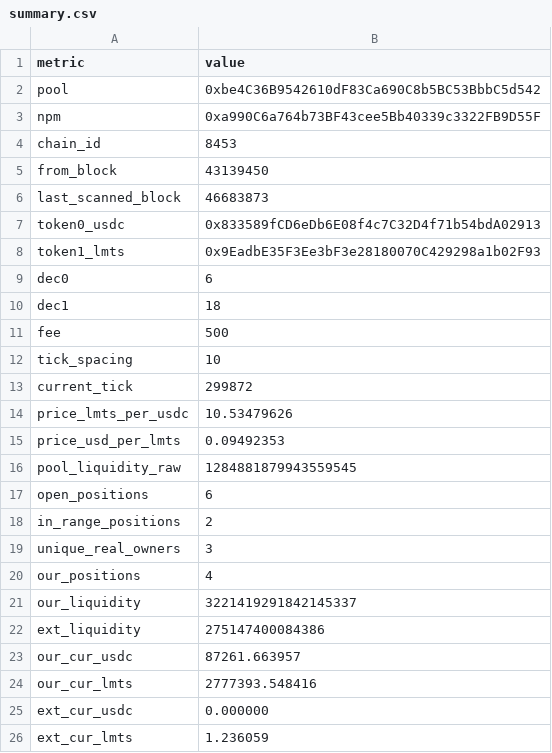
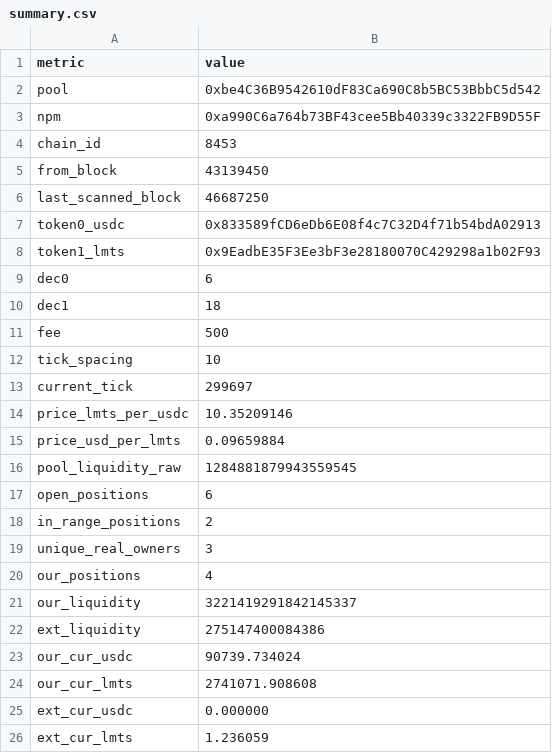
Before and after one commit to catmeover-png/drome_parser_lmts, a CSV file: out/0xbe4c36b9542610df83ca690c8b5bc53bbbc5d542/summary.csv, drawn as a sheet.

```diff
--- a/out/0xbe4c36b9542610df83ca690c8b5bc53bbbc5d542/summary.csv
+++ b/out/0xbe4c36b9542610df83ca690c8b5bc53bbbc5d542/summary.csv
@@ -5,3 +5,3 @@ chain_id,8453
 from_block,43139450
-last_scanned_block,46683873
+last_scanned_block,46687250
 token0_usdc,0x833589fCD6eDb6E08f4c7C32D4f71b54bdA02913
@@ -12,5 +12,5 @@ fee,500
 tick_spacing,10
-current_tick,299872
-price_lmts_per_usdc,10.53479626
-price_usd_per_lmts,0.09492353
+current_tick,299697
+price_lmts_per_usdc,10.35209146
+price_usd_per_lmts,0.09659884
 pool_liquidity_raw,1284881879943559545
@@ -22,4 +22,4 @@ our_liquidity,3221419291842145337
 ext_liquidity,275147400084386
-our_cur_usdc,87261.663957
-our_cur_lmts,2777393.548416
+our_cur_usdc,90739.734024
+our_cur_lmts,2741071.908608
 ext_cur_usdc,0.000000
```
Also changed, not shown: out/0xbe4c36b9542610df83ca690c8b5bc53bbbc5d542/open_positions.csv, out/0xbe4c36b9542610df83ca690c8b5bc53bbbc5d542/top_lp.csv, 1 other file.
